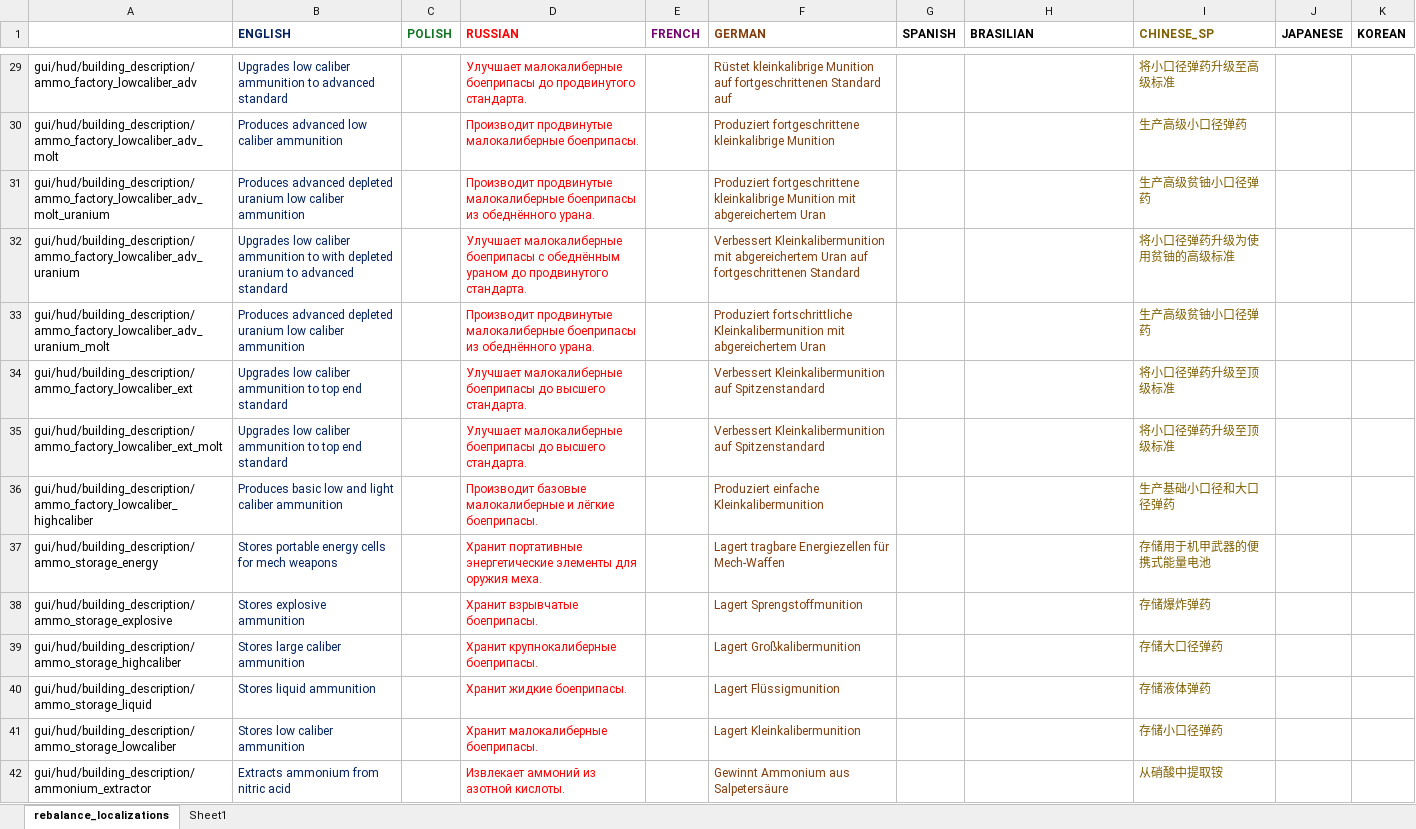
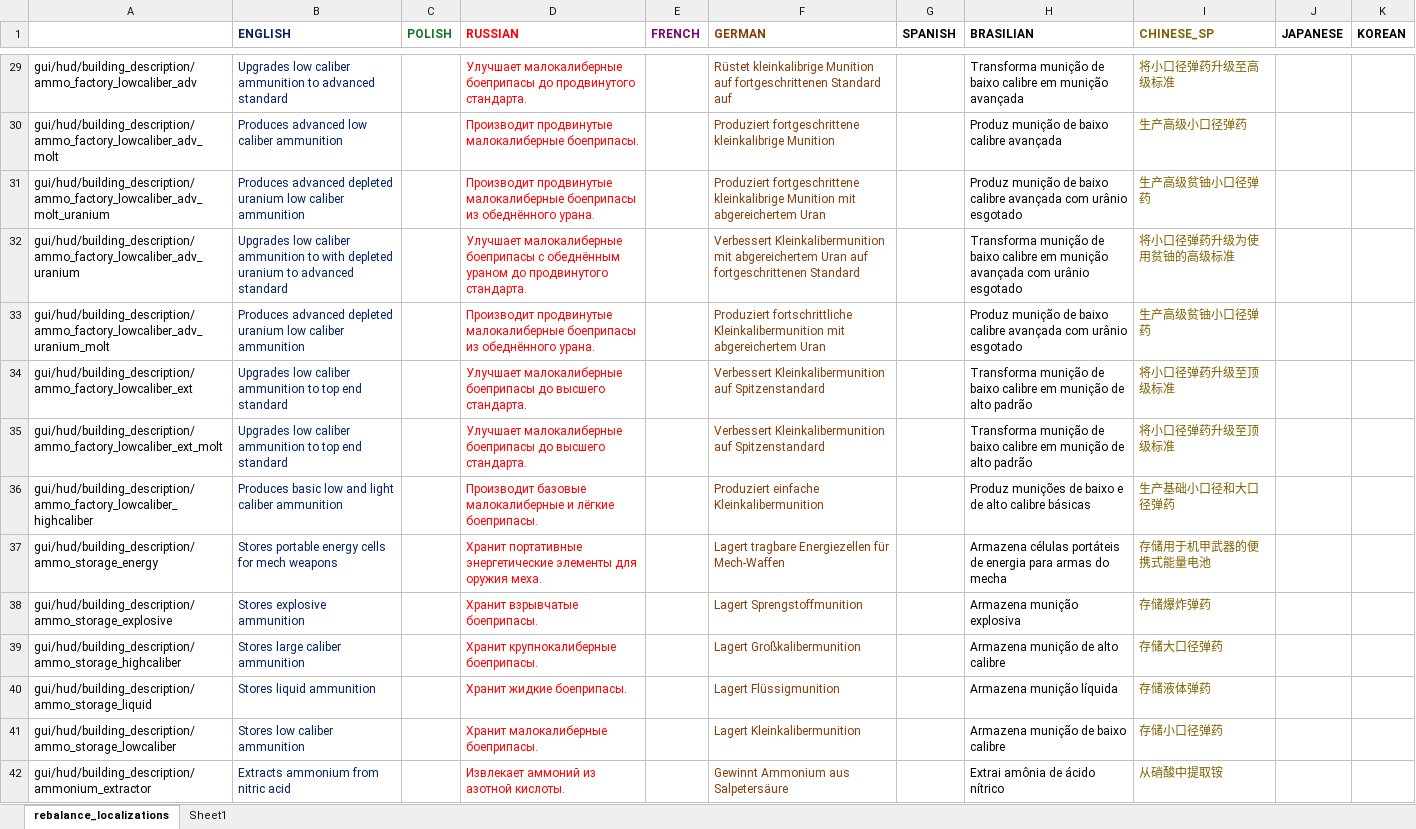
Before and after one commit to TheKilltech/rift_balance, an Excel workbook: gui/rebalance_localizations.xlsx, sheet rebalance_localizations, drawn as a sheet; only a part is shown, gaps mark what is left out; values as stored, in another font and other column widths than the file's, no borders; charts and pictures not drawn; the diff covers the shown part only; the diff names each change by its address in the sheet, - before the commit and + after, or states it on an @@ line.

Commit message:
added brazilian localization

```diff
--- a/gui/rebalance_localizations.xlsx (sheet rebalance_localizations)
+++ b/gui/rebalance_localizations.xlsx (sheet rebalance_localizations)
-H29 (BRASILIAN): (empty)
+H29 (BRASILIAN): Transforma munição de baixo calibre em munição avançada
-H30 (BRASILIAN): (empty)
+H30 (BRASILIAN): Produz munição de baixo calibre avançada
-H31 (BRASILIAN): (empty)
+H31 (BRASILIAN): Produz munição de baixo calibre avançada com urânio esgotado
-H32 (BRASILIAN): (empty)
+H32 (BRASILIAN): Transforma munição de baixo calibre em munição avançada com urânio esgotado
-H33 (BRASILIAN): (empty)
+H33 (BRASILIAN): Produz munição de baixo calibre avançada com urânio esgotado
-H34:H35 (BRASILIAN): (empty)
+H34:H35 (BRASILIAN): Transforma munição de baixo calibre em munição de alto padrão
-H36 (BRASILIAN): (empty)
+H36 (BRASILIAN): Produz munições de baixo e de alto calibre básicas
-H37 (BRASILIAN): (empty)
+H37 (BRASILIAN): Armazena células portáteis de energia para armas do mecha
-H38 (BRASILIAN): (empty)
+H38 (BRASILIAN): Armazena munição explosiva
-H39 (BRASILIAN): (empty)
+H39 (BRASILIAN): Armazena munição de alto calibre
-H40 (BRASILIAN): (empty)
+H40 (BRASILIAN): Armazena munição líquida
-H41 (BRASILIAN): (empty)
+H41 (BRASILIAN): Armazena munição de baixo calibre
-H42 (BRASILIAN): (empty)
+H42 (BRASILIAN): Extrai amônia de ácido nítrico
```
Also changed, not shown: 2 added rows and 1081 edited cells elsewhere in this sheet, 2 other files.
